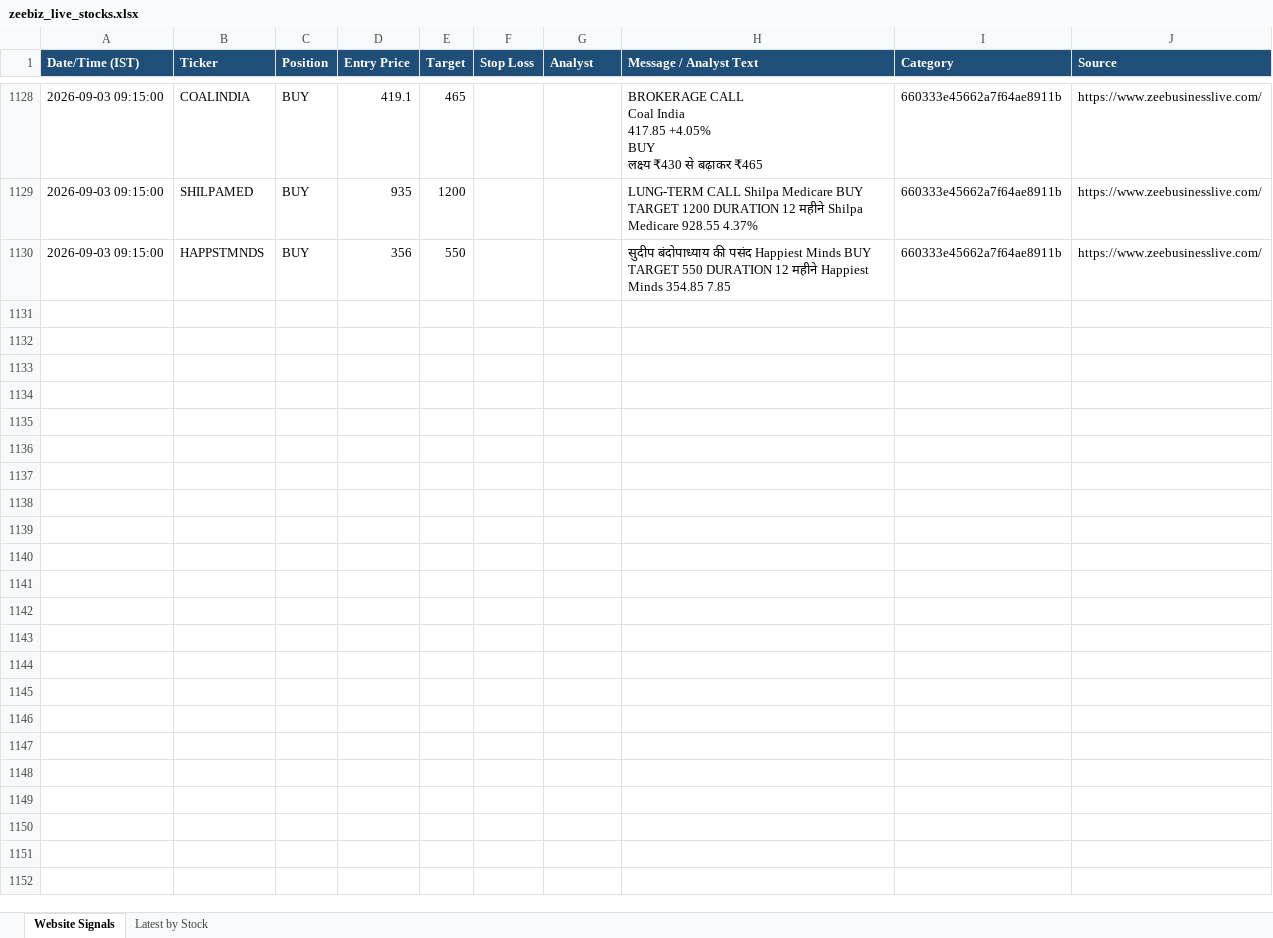
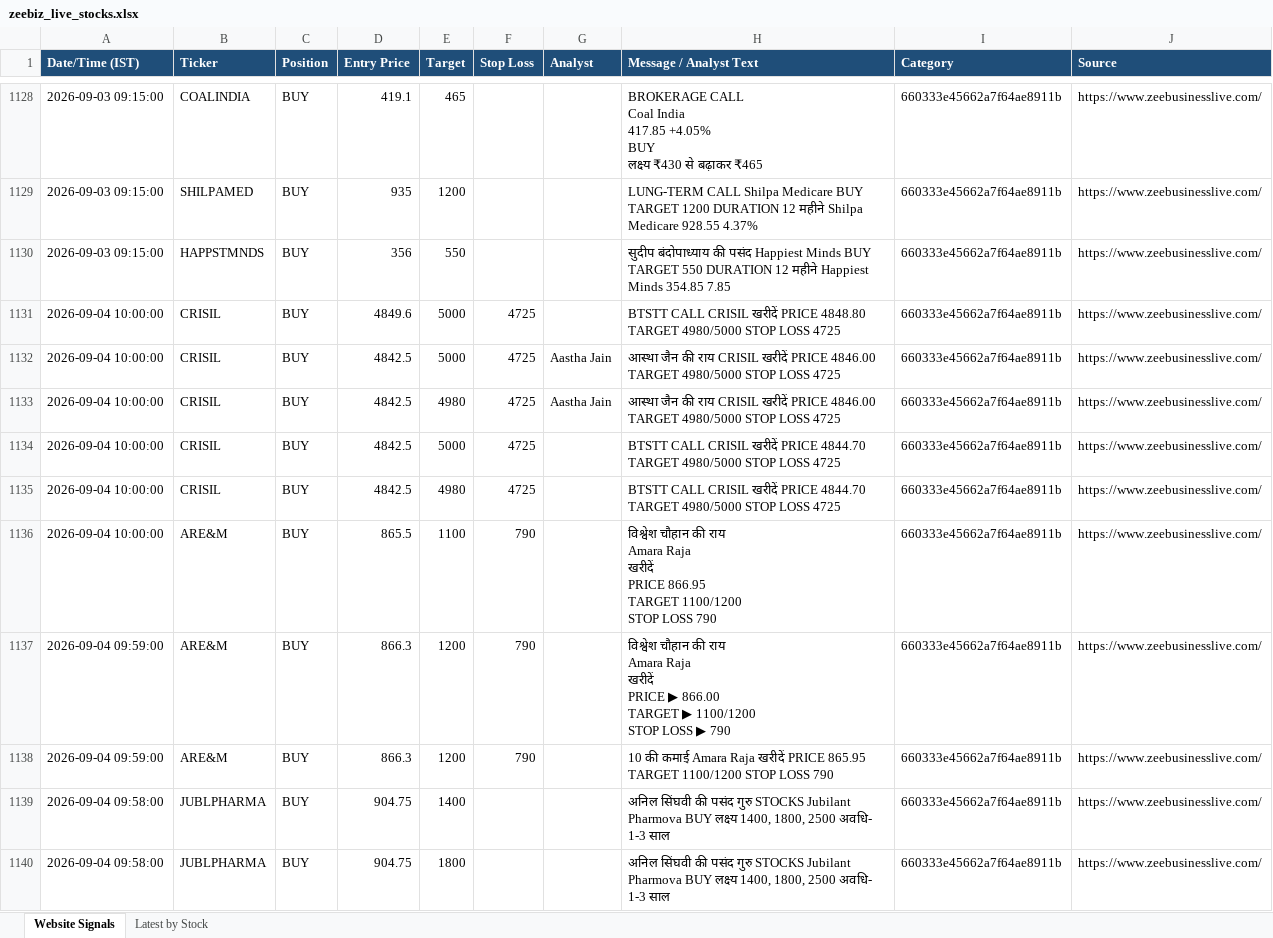
Before and after one commit to AumS0910/new_signals, an Excel workbook: zeebiz_live_stocks.xlsx, sheet Website Signals, drawn as a sheet; only a part is shown, gaps mark what is left out; values as stored, in another font and other column widths than the file's, no borders; ↵ is a line break in a cell; the diff covers the shown part only; the diff names each change by its address in the sheet, - before the commit and + after, or states it on an @@ line.

```diff
--- a/zeebiz_live_stocks.xlsx (sheet Website Signals)
+++ b/zeebiz_live_stocks.xlsx (sheet Website Signals)
+row 1131: 2026-09-04 10:00:00 | CRISIL | BUY | 4849.6 | 5000 | 4725 |  | BTSTT CALL CRISIL खरीदें PRICE 4848.80 TARGET 4980/5000 STOP LOSS 4725 | 660333e45662a7f64ae8911b | https://www.zeebusinesslive.com/
+row 1132: 2026-09-04 10:00:00 | CRISIL | BUY | 4842.5 | 5000 | 4725 | Aastha Jain | आस्था जैन की राय CRISIL खरीदें PRICE 4846.00 TARGET 4980/5000 STOP LOSS 4725 | 660333e45662a7f64ae8911b | https://www.zeebusinesslive.com/
+row 1133: 2026-09-04 10:00:00 | CRISIL | BUY | 4842.5 | 4980 | 4725 | Aastha Jain | आस्था जैन की राय CRISIL खरीदें PRICE 4846.00 TARGET 4980/5000 STOP LOSS 4725 | 660333e45662a7f64ae8911b | https://www.zeebusinesslive.com/
+row 1134: 2026-09-04 10:00:00 | CRISIL | BUY | 4842.5 | 5000 | 4725 |  | BTSTT CALL CRISIL खरीदें PRICE 4844.70 TARGET 4980/5000 STOP LOSS 4725 | 660333e45662a7f64ae8911b | https://www.zeebusinesslive.com/
+row 1135: 2026-09-04 10:00:00 | CRISIL | BUY | 4842.5 | 4980 | 4725 |  | BTSTT CALL CRISIL खरीदें PRICE 4844.70 TARGET 4980/5000 STOP LOSS 4725 | 660333e45662a7f64ae8911b | https://www.zeebusinesslive.com/
+row 1136: 2026-09-04 10:00:00 | ARE&M | BUY | 865.5 | 1100 | 790 |  | विश्वेश चौहान की राय ↵ Amara Raja ↵ खरीदें ↵ PRICE 866.95 ↵ TARGET 1100/1200 ↵ STOP LOSS 790 | 660333e45662a7f64ae8911b | https://www.zeebusinesslive.com/
+row 1137: 2026-09-04 09:59:00 | ARE&M | BUY | 866.3 | 1200 | 790 |  | विश्वेश चौहान की राय ↵ Amara Raja ↵ खरीदें ↵ PRICE ▶ 866.00 ↵ TARGET ▶ 1100/1200 ↵ STOP LOSS ▶ 790 | 660333e45662a7f64ae8911b | https://www.zeebusinesslive.com/
+row 1138: 2026-09-04 09:59:00 | ARE&M | BUY | 866.3 | 1200 | 790 |  | 10 की कमाई Amara Raja खरीदें PRICE 865.95 TARGET 1100/1200 STOP LOSS 790 | 660333e45662a7f64ae8911b | https://www.zeebusinesslive.com/
+row 1139: 2026-09-04 09:58:00 | JUBLPHARMA | BUY | 904.75 | 1400 |  |  | अनिल सिंघवी की पसंद गुरु STOCKS Jubilant Pharmova BUY लक्ष्य 1400, 1800, 2500 अवधि- 1-3 साल | 660333e45662a7f64ae8911b | https://www.zeebusinesslive.com/
+row 1140: 2026-09-04 09:58:00 | JUBLPHARMA | BUY | 904.75 | 1800 |  |  | अनिल सिंघवी की पसंद गुरु STOCKS Jubilant Pharmova BUY लक्ष्य 1400, 1800, 2500 अवधि- 1-3 साल | 660333e45662a7f64ae8911b | https://www.zeebusinesslive.com/
```
Also changed, not shown: 97 added rows elsewhere in this sheet.
